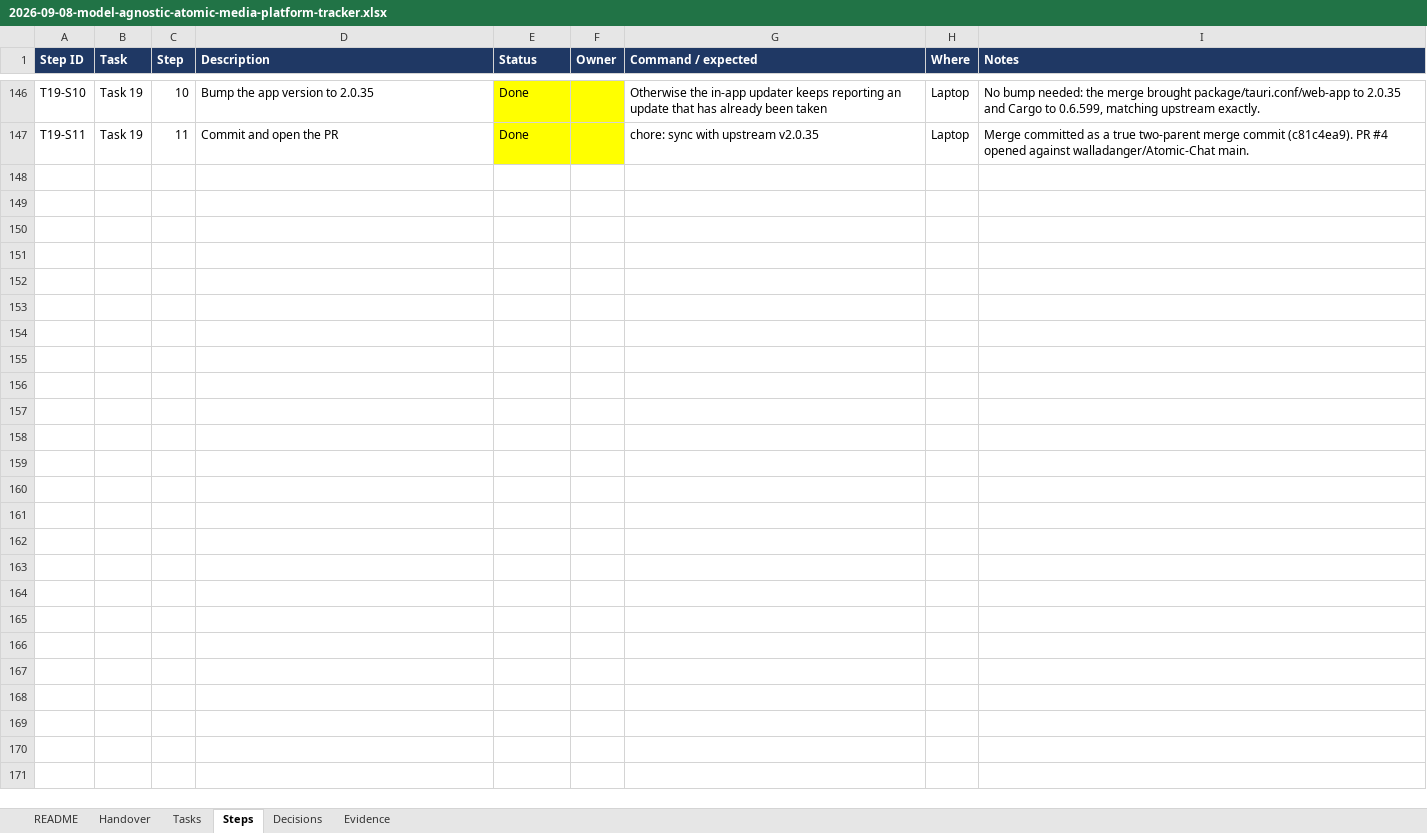
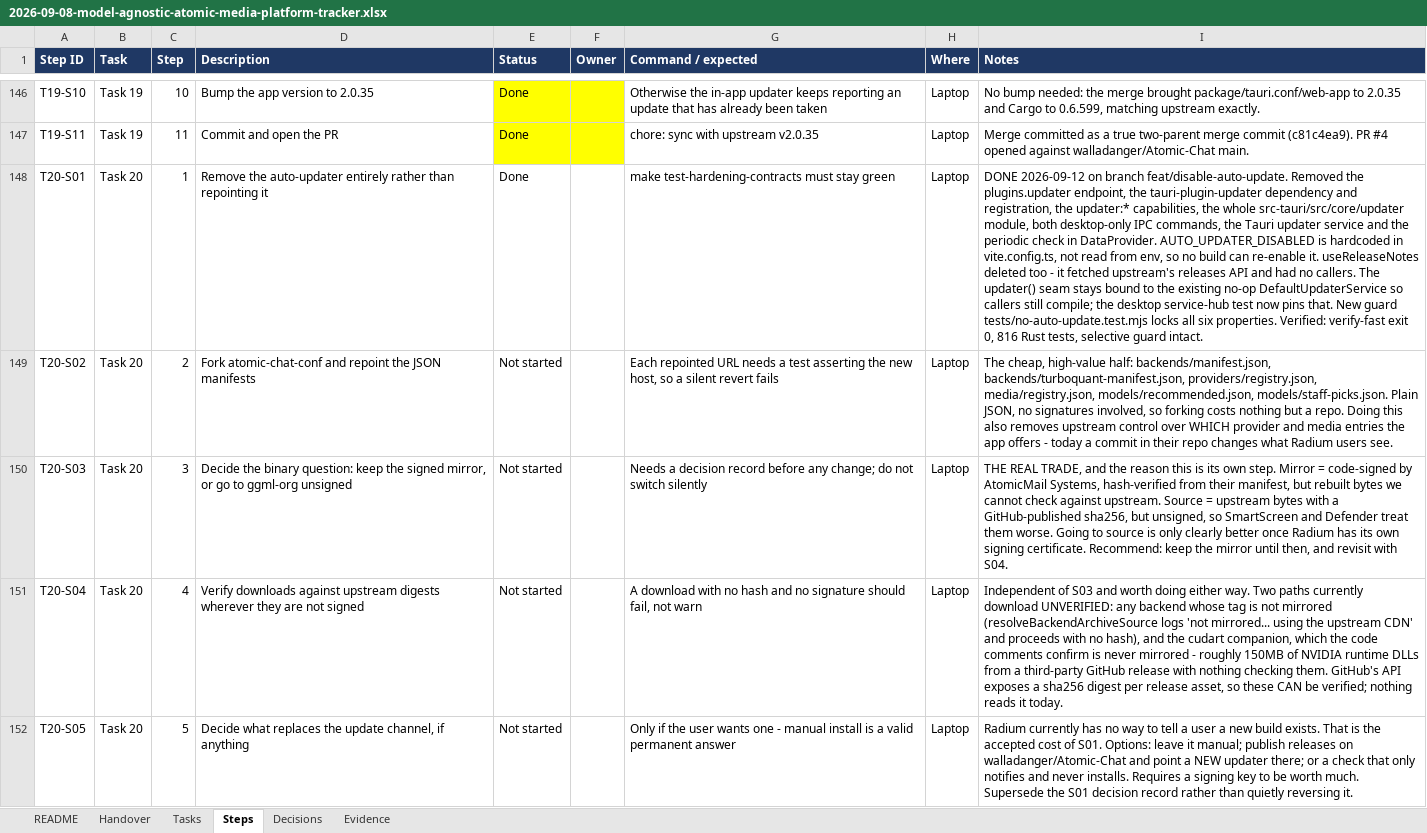
Before and after one commit to walladanger/Atomic-Chat, an Excel workbook: docs/superpowers/plans/2026-09-08-model-agnostic-atomic-media-platform-tracker.xlsx, sheet Steps, drawn as a sheet; only a part is shown, gaps mark what is left out; values as stored, in another font and other column widths than the file's, no borders; the diff names each change by its address in the sheet, - before the commit and + after, or states it on an @@ line.

```diff
--- a/docs/superpowers/plans/2026-09-08-model-agnostic-atomic-media-platform-tracker.xlsx (sheet Steps)
+++ b/docs/superpowers/plans/2026-09-08-model-agnostic-atomic-media-platform-tracker.xlsx (sheet Steps)
+row 148: T20-S01 | Task 20 | 1 | Remove the auto-updater entirely rather than repointing it | Done |  | make test-hardening-contracts must stay green | Laptop | DONE 2026-09-12 on branch feat/disable-auto-update. Removed the plugins.updater endpoint, the tauri-plugin-updater dependency and registration, the updater:* capabilities, the whole src-tauri/src/core/updater module, both desktop-only IPC commands, the Tauri updater service and the periodic check in DataProvider. AUTO_UPDATER_DISABLED is hardcoded in vite.config.ts, not read from env, so no build can re-enable it. useReleaseNotes deleted too - it fetched upstream's releases API and had no callers. The updater() seam stays bound to the existing no-op DefaultUpdaterService so callers still compile; the desktop service-hub test now pins that. New guard tests/no-auto-update.test.mjs locks all six properties. Verified: verify-fast exit 0, 816 Rust tests, selective guard intact.
+row 149: T20-S02 | Task 20 | 2 | Fork atomic-chat-conf and repoint the JSON manifests | Not started |  | Each repointed URL needs a test asserting the new host, so a silent revert fails | Laptop | The cheap, high-value half: backends/manifest.json, backends/turboquant-manifest.json, providers/registry.json, media/registry.json, models/recommended.json, models/staff-picks.json. Plain JSON, no signatures involved, so forking costs nothing but a repo. Doing this also removes upstream control over WHICH provider and media entries the app offers - today a commit in their repo changes what Radium users see.
+row 150: T20-S03 | Task 20 | 3 | Decide the binary question: keep the signed mirror, or go to ggml-org unsigned | Not started |  | Needs a decision record before any change; do not switch silently | Laptop | THE REAL TRADE, and the reason this is its own step. Mirror = code-signed by AtomicMail Systems, hash-verified from their manifest, but rebuilt bytes we cannot check against upstream. Source = upstream bytes with a GitHub-published sha256, but unsigned, so SmartScreen and Defender treat them worse. Going to source is only clearly better once Radium has its own signing certificate. Recommend: keep the mirror until then, and revisit with S04.
+row 151: T20-S04 | Task 20 | 4 | Verify downloads against upstream digests wherever they are not signed | Not started |  | A download with no hash and no signature should fail, not warn | Laptop | Independent of S03 and worth doing either way. Two paths currently download UNVERIFIED: any backend whose tag is not mirrored (resolveBackendArchiveSource logs 'not mirrored... using the upstream CDN' and proceeds with no hash), and the cudart companion, which the code comments confirm is never mirrored - roughly 150MB of NVIDIA runtime DLLs from a third-party GitHub release with nothing checking them. GitHub's API exposes a sha256 digest per release asset, so these CAN be verified; nothing reads it today.
+row 152: T20-S05 | Task 20 | 5 | Decide what replaces the update channel, if anything | Not started |  | Only if the user wants one - manual install is a valid permanent answer | Laptop | Radium currently has no way to tell a user a new build exists. That is the accepted cost of S01. Options: leave it manual; publish releases on walladanger/Atomic-Chat and point a NEW updater there; or a check that only notifies and never installs. Requires a signing key to be worth much. Supersede the S01 decision record rather than quietly reversing it.
```
Also changed, not shown: sheet Decisions, sheet Tasks.
